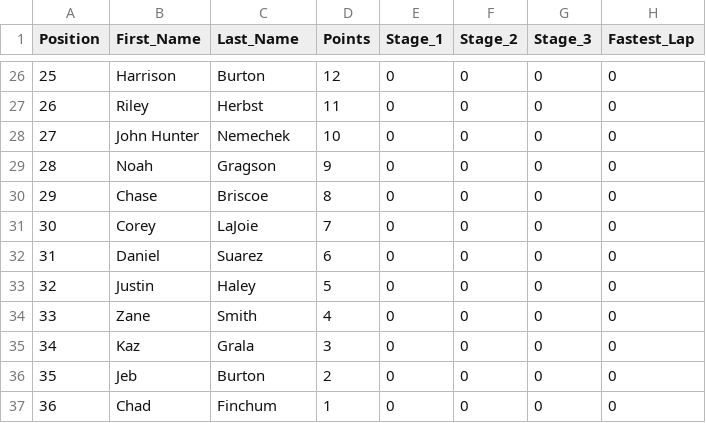
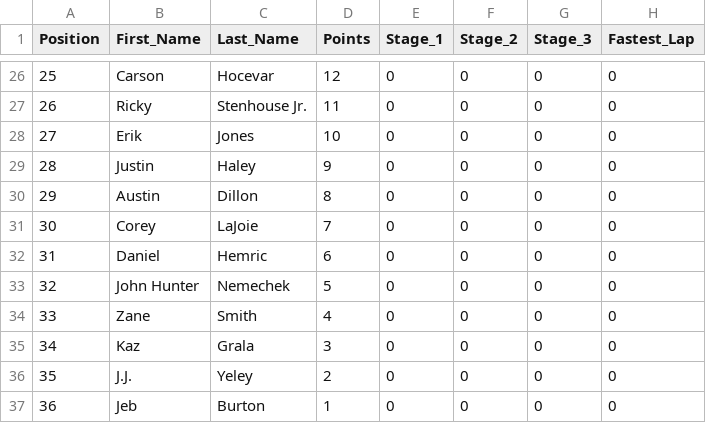
Before and after one commit to jsaxon2/NASCARUpdatePoints, a CSV file: race_results.csv, drawn as a sheet; only a part is shown, gaps mark what is left out; the diff covers the shown part only.

```diff
--- a/race_results.csv
+++ b/race_results.csv
@@ -26,12 +26,12 @@ Position,First_Name,Last_Name,Points,Stage_1,Stage_2,Stage_3,Fastest_Lap
-25,Harrison,Burton,12,0,0,0,0
-26,Riley,Herbst,11,0,0,0,0
-27,John Hunter,Nemechek,10,0,0,0,0
-28,Noah,Gragson,9,0,0,0,0
-29,Chase,Briscoe,8,0,0,0,0
+25,Carson,Hocevar,12,0,0,0,0
+26,Ricky,Stenhouse Jr.,11,0,0,0,0
+27,Erik,Jones,10,0,0,0,0
+28,Justin,Haley,9,0,0,0,0
+29,Austin,Dillon,8,0,0,0,0
 30,Corey,LaJoie,7,0,0,0,0
-31,Daniel,Suarez,6,0,0,0,0
-32,Justin,Haley,5,0,0,0,0
+31,Daniel,Hemric,6,0,0,0,0
+32,John Hunter,Nemechek,5,0,0,0,0
 33,Zane,Smith,4,0,0,0,0
 34,Kaz,Grala,3,0,0,0,0
-35,Jeb,Burton,2,0,0,0,0
-36,Chad,Finchum,1,0,0,0,0
+35,J.J.,Yeley,2,0,0,0,0
+36,Jeb,Burton,1,0,0,0,0
```
Also changed, not shown: 60 edited cells elsewhere in this file.
